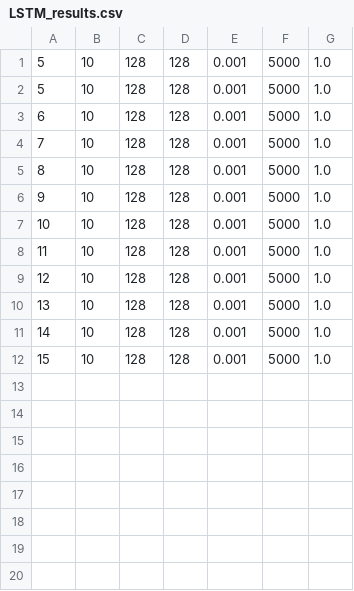
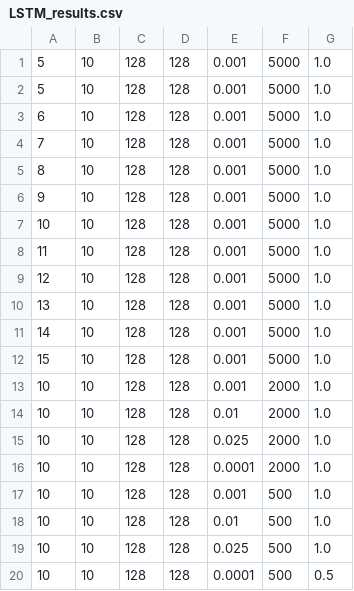
Before and after one commit to akashrajkn/sarcastic-gradients, a CSV file: rnn/part1/results/LSTM_results.csv, drawn as a sheet.

Commit message:
1. Deep Generative Models - initial 2. Some results of RNN added

```diff
--- a/rnn/part1/results/LSTM_results.csv
+++ b/rnn/part1/results/LSTM_results.csv
@@ -12 +12,9 @@
 15, 10, 128, 128, 0.001, 5000, 1.0
+10, 10, 128, 128, 0.001, 2000, 1.0
+10, 10, 128, 128, 0.01, 2000, 1.0
+10, 10, 128, 128, 0.025, 2000, 1.0
+10, 10, 128, 128, 0.0001, 2000, 1.0
+10, 10, 128, 128, 0.001, 500, 1.0
+10, 10, 128, 128, 0.01, 500, 1.0
+10, 10, 128, 128, 0.025, 500, 1.0
+10, 10, 128, 128, 0.0001, 500, 0.5
```
Also changed, not shown: 33 other files.
